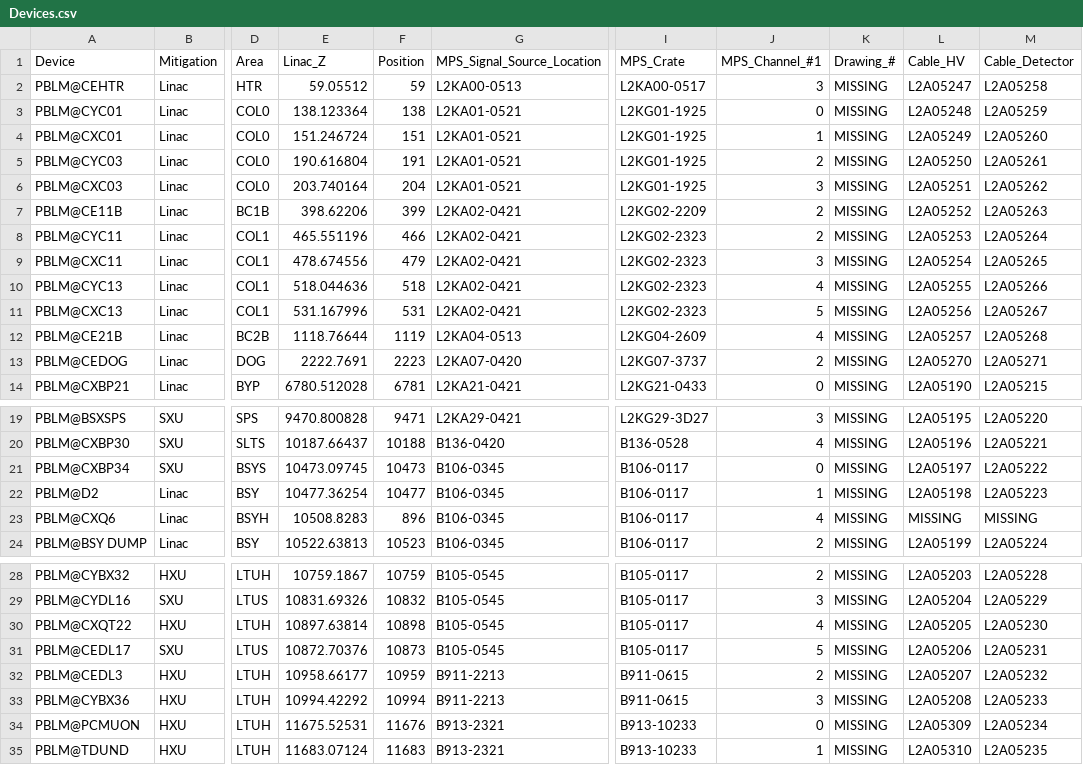
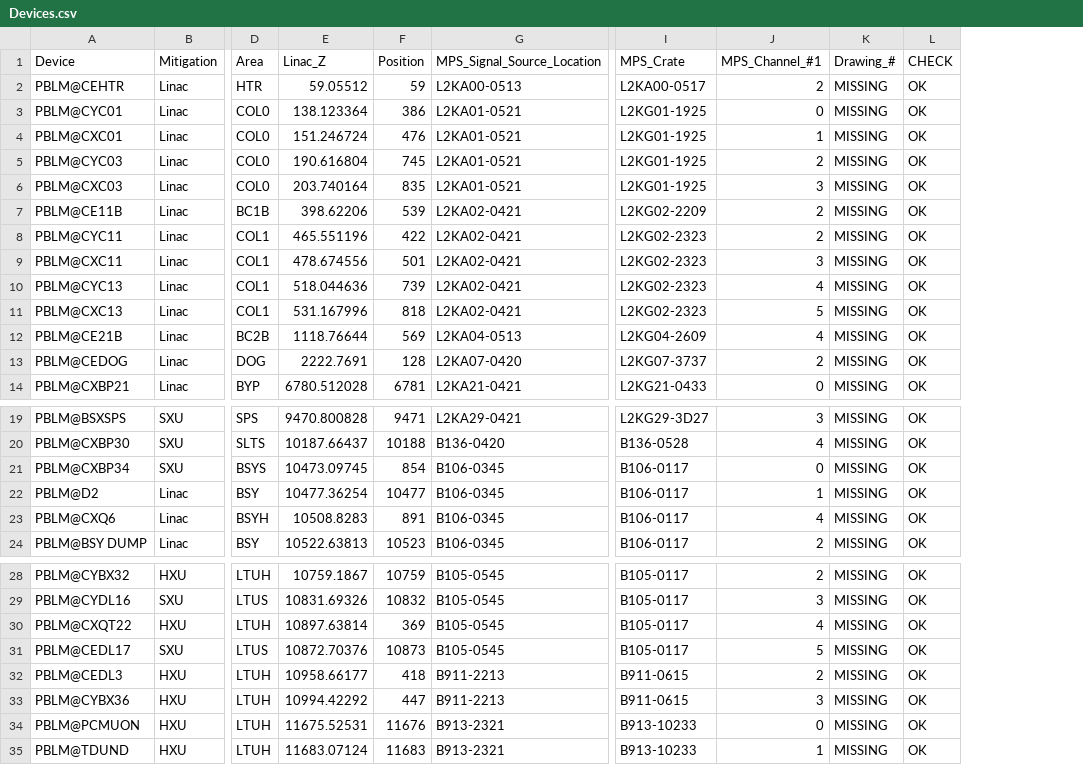
Before and after one commit to slaclab/mps_database, a CSV file: import/PBLM/Devices.csv, drawn as a sheet; only a part is shown, gaps mark what is left out; removed rows and columns are numbered as before the commit, all else as after; the diff names each change by its address in the sheet, - before the commit and + after, or states it on an @@ line.

```diff
--- a/import/PBLM/Devices.csv
+++ b/import/PBLM/Devices.csv
-column L (Cable_HV), rows 2-14: L2A05247 | L2A05248 | L2A05249 | L2A05250 | L2A05251 | L2A05252 | L2A05253 | L2A05254 | L2A05255 | L2A05256 | L2A05257 | L2A05270 | L2A05190; rows 19-24: L2A05195 | L2A05196 | L2A05197 | L2A05198 | MISSING | L2A05199; rows 28-35: L2A05203 | L2A05204 | L2A05205 | L2A05206 | L2A05207 | L2A05208 | L2A05309 | L2A05310
-column M (Cable_Detector), rows 2-14: L2A05258 | L2A05259 | L2A05260 | L2A05261 | L2A05262 | L2A05263 | L2A05264 | L2A05265 | L2A05266 | L2A05267 | L2A05268 | L2A05271 | L2A05215; rows 19-24: L2A05220 | L2A05221 | L2A05222 | L2A05223 | MISSING | L2A05224; rows 28-35: L2A05228 | L2A05229 | L2A05230 | L2A05231 | L2A05232 | L2A05233 | L2A05234 | L2A05235
+column L (CHECK), rows 2-14: all OK; rows 19-24: all OK; rows 28-35: all OK
-J2 (MPS_Channel_#1): 3
+J2 (MPS_Channel_#1): 2
-F3 (Position): 138
+F3 (Position): 386
-F4 (Position): 151
+F4 (Position): 476
-F5 (Position): 191
+F5 (Position): 745
-F6 (Position): 204
+F6 (Position): 835
-F7 (Position): 399
+F7 (Position): 539
-F8 (Position): 466
+F8 (Position): 422
-F9 (Position): 479
+F9 (Position): 501
-F10 (Position): 518
+F10 (Position): 739
-F11 (Position): 531
+F11 (Position): 818
-F12 (Position): 1119
+F12 (Position): 569
-F13 (Position): 2223
+F13 (Position): 128
-F21 (Position): 10473
+F21 (Position): 854
-F23 (Position): 896
+F23 (Position): 891
-F30 (Position): 10898
+F30 (Position): 369
-F32 (Position): 10959
+F32 (Position): 418
-F33 (Position): 10994
+F33 (Position): 447
```
Also changed, not shown: import/Crates.csv, import/TEMP/Devices.csv, 22 other files.
